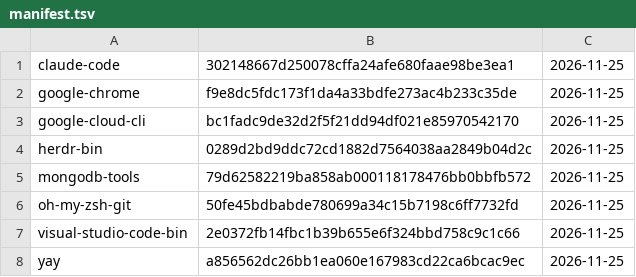
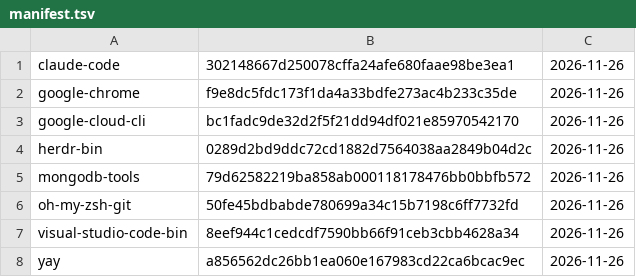
Before and after one commit to gablank/boxes, a TSV file: aur/manifest.tsv, drawn as a sheet.

```diff
--- a/aur/manifest.tsv
+++ b/aur/manifest.tsv
@@ -1,8 +1,8 @@
-claude-code	302148667d250078cffa24afe680faae98be3ea1	2026-11-25
-google-chrome	f9e8dc5fdc173f1da4a33bdfe273ac4b233c35de	2026-11-25
-google-cloud-cli	bc1fadc9de32d2f5f21dd94df021e85970542170	2026-11-25
-herdr-bin	0289d2bd9ddc72cd1882d7564038aa2849b04d2c	2026-11-25
-mongodb-tools	79d62582219ba858ab000118178476bb0bbfb572	2026-11-25
-oh-my-zsh-git	50fe45bdbabde780699a34c15b7198c6ff7732fd	2026-11-25
-visual-studio-code-bin	2e0372fb14fbc1b39b655e6f324bbd758c9c1c66	2026-11-25
-yay	a856562dc26bb1ea060e167983cd22ca6bcac9ec	2026-11-25
+claude-code	302148667d250078cffa24afe680faae98be3ea1	2026-11-26
+google-chrome	f9e8dc5fdc173f1da4a33bdfe273ac4b233c35de	2026-11-26
+google-cloud-cli	bc1fadc9de32d2f5f21dd94df021e85970542170	2026-11-26
+herdr-bin	0289d2bd9ddc72cd1882d7564038aa2849b04d2c	2026-11-26
+mongodb-tools	79d62582219ba858ab000118178476bb0bbfb572	2026-11-26
+oh-my-zsh-git	50fe45bdbabde780699a34c15b7198c6ff7732fd	2026-11-26
+visual-studio-code-bin	8eef944c1cedcdf7590bb66f91ceb3cbb4628a34	2026-11-26
+yay	a856562dc26bb1ea060e167983cd22ca6bcac9ec	2026-11-26
```
Also changed, not shown: 1 other file.
